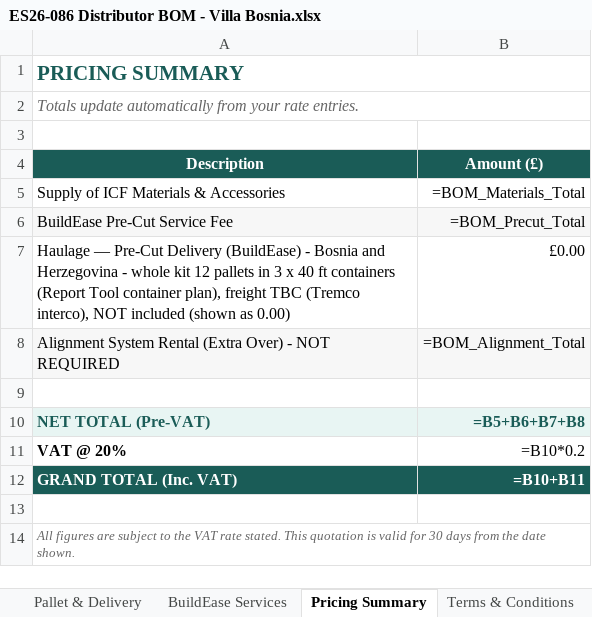
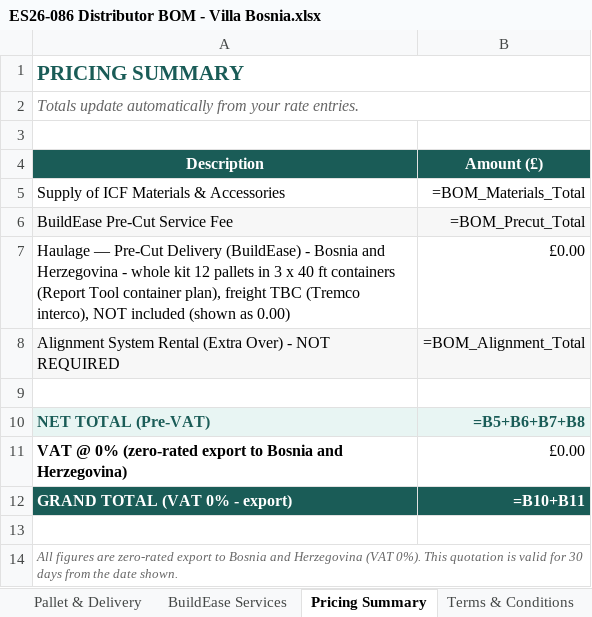
Before and after one commit to BuildEase2026/vb-icf-quote-7c2b0a9c78, an Excel workbook: downloads/ES26-086 Distributor BOM - Villa Bosnia.xlsx, sheet Pricing Summary, drawn as a sheet; values as stored, in another font and other column widths than the file's, no borders; formulas without a stored value are shown as written; removed rows and columns are numbered as before the commit, all else as after; the diff names each change by its address in the sheet, - before the commit and + after, or states it on an @@ line.

```diff
--- a/downloads/ES26-086 Distributor BOM - Villa Bosnia.xlsx (sheet Pricing Summary)
+++ b/downloads/ES26-086 Distributor BOM - Villa Bosnia.xlsx (sheet Pricing Summary)
-row 11: VAT @ 20% | =B10*0.2
+row 11: VAT @ 0% (zero-rated export to Bosnia and Herzegovina) | £0.00
-A12 (Description): GRAND TOTAL (Inc. VAT)
+A12 (Description): GRAND TOTAL (VAT 0% - export)
-A14 (Description): …figures are subject to the VAT rate stated. This quotation…
+A14 (Description): …figures are zero-rated export to Bosnia and Herzegovina (VAT 0%). This quotation…
```
Also changed, not shown: sheet Order Form, sheet Terms & Conditions, 5 other files.
